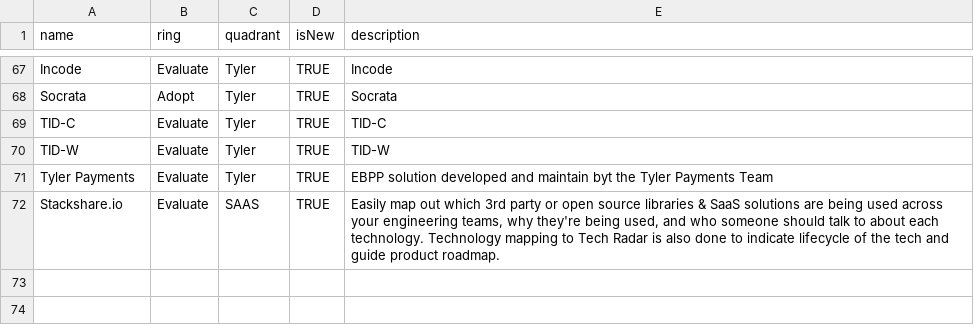
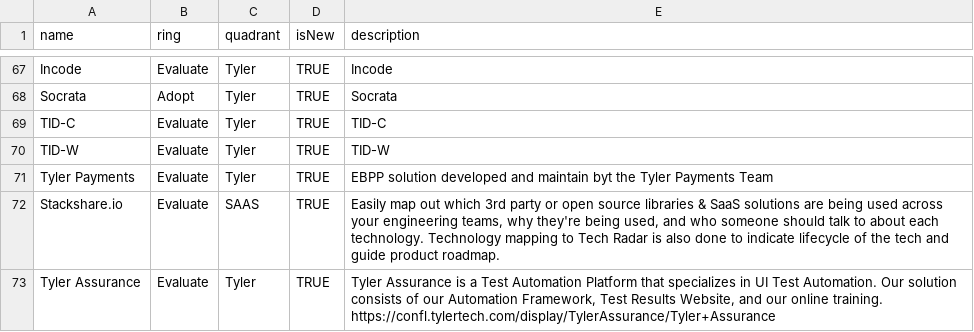
Before and after one commit to jvanderwalt/TechRadar, a CSV file: Software Radar.csv, drawn as a sheet; only a part is shown, gaps mark what is left out; the diff names each change by its address in the sheet, - before the commit and + after, or states it on an @@ line.

Commit message:
Update Software Radar.csv

```diff
--- a/Software Radar.csv
+++ b/Software Radar.csv
+row 73: Tyler Assurance | Evaluate | Tyler | TRUE | Tyler Assurance is a Test Automation Platform that specializes in UI Test Automation. Our solution consists of our Automation Framework, Test Results Website, and our online training. https://confl.tylertech.com/display/TylerAssurance/Tyler+Assurance
```
